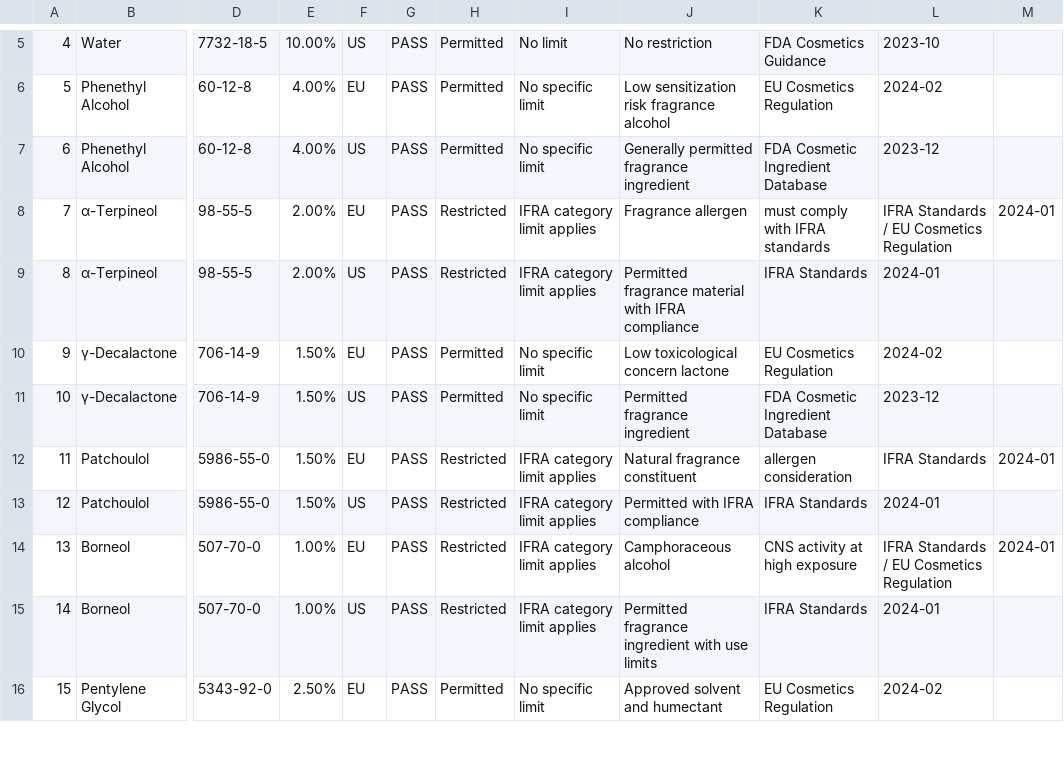
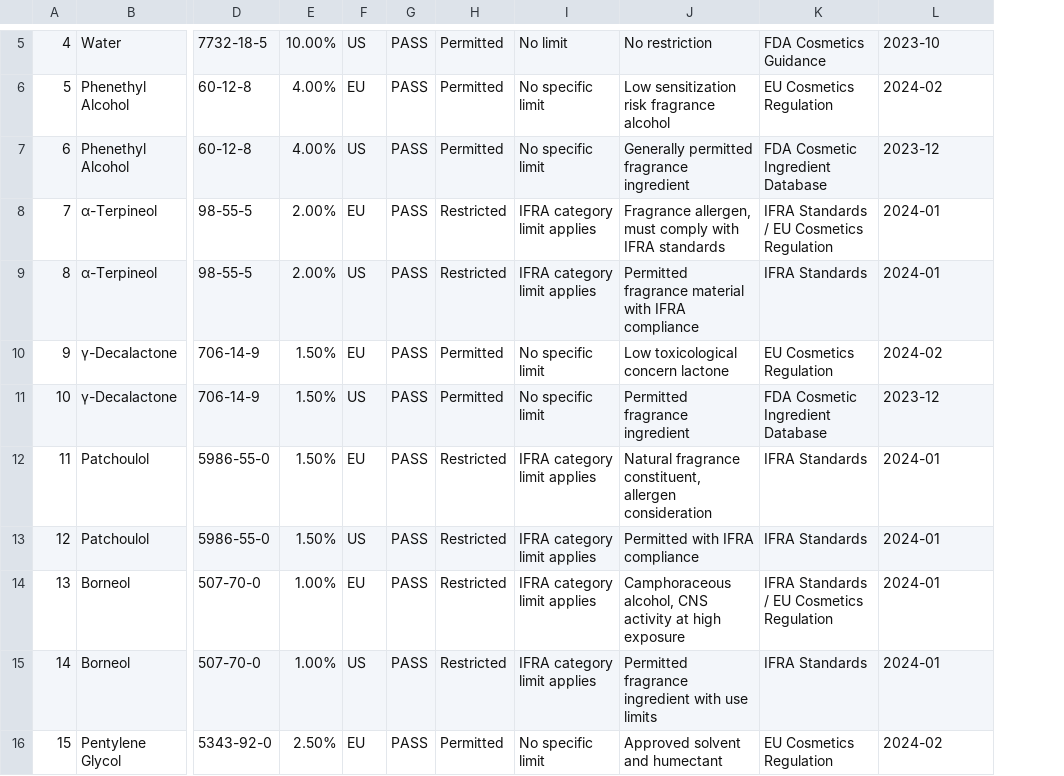
Before and after one commit to Zeira-AI/workflow-data, a CSV file: public/data/dsm-f/compliance.csv, drawn as a sheet; only a part is shown, gaps mark what is left out; removed rows and columns are numbered as before the commit, all else as after; the diff covers the shown part only; the diff names each change by its address in the sheet, - before the commit and + after, or states it on an @@ line.

```diff
--- a/public/data/dsm-f/compliance.csv
+++ b/public/data/dsm-f/compliance.csv
-column M, rows 8-14: 2024-01 |  |  |  | 2024-01 |  | 2024-01
-J8: Fragrance allergen
+J8: Fragrance allergen, must comply with IFRA standards
-K8: must comply with IFRA standards
+K8: IFRA Standards / EU Cosmetics Regulation
-L8: IFRA Standards / EU Cosmetics Regulation
+L8: 2024-01
-J12: Natural fragrance constituent
+J12: Natural fragrance constituent, allergen consideration
-K12: allergen consideration
+K12: IFRA Standards
-L12: IFRA Standards
+L12: 2024-01
-J14: Camphoraceous alcohol
+J14: Camphoraceous alcohol, CNS activity at high exposure
-K14: CNS activity at high exposure
+K14: IFRA Standards / EU Cosmetics Regulation
-L14: IFRA Standards / EU Cosmetics Regulation
+L14: 2024-01
```
Also changed, not shown: 1 added row, 1 removed row and 16 edited cells elsewhere in this file, public/data/dsm-f/toxicity-filter.csv, public/data/ferrero/market-intelligence.csv, 21 other files.
